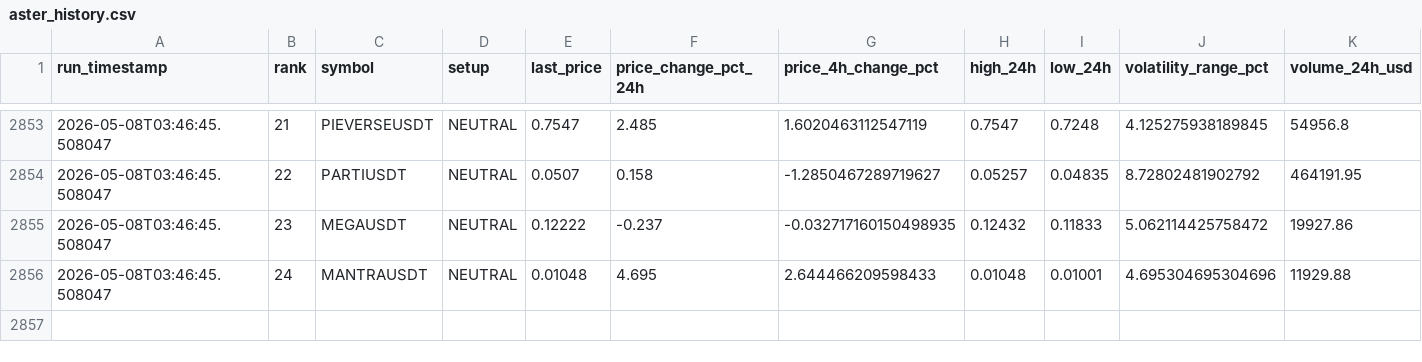
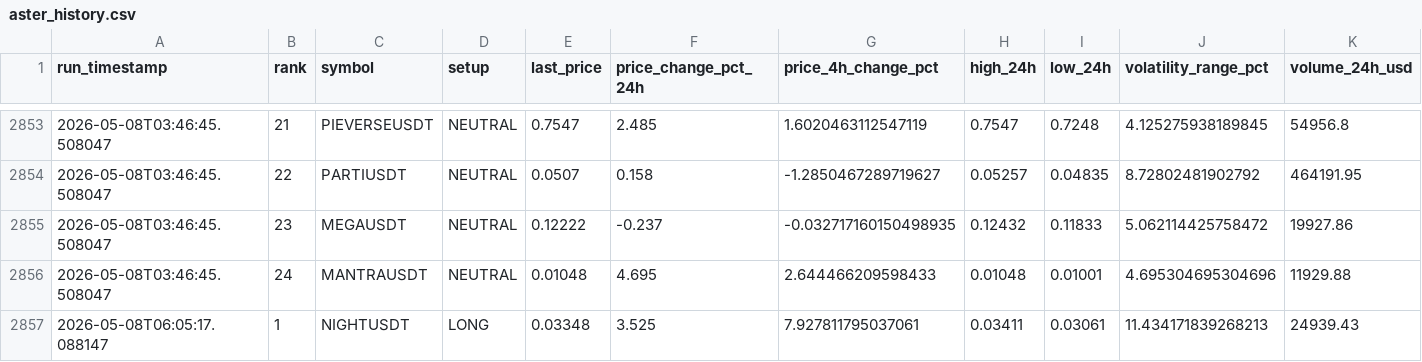
Before and after one commit to polsz1/asterdex-scanner, a CSV file: aster_history.csv, drawn as a sheet; only a part is shown, gaps mark what is left out; rows hold the shown columns only; the diff names each change by its address in the sheet, - before the commit and + after, or states it on an @@ line.

```diff
--- a/aster_history.csv
+++ b/aster_history.csv
+row 2857: 2026-05-08T06:05:17.088147 | 1 | NIGHTUSDT | LONG | 0.03348 | 3.525 | 7.927811795037061 | 0.03411 | 0.03061 | 11.434171839268213 | 24939.43
```
Also changed, not shown: 3 other files.
